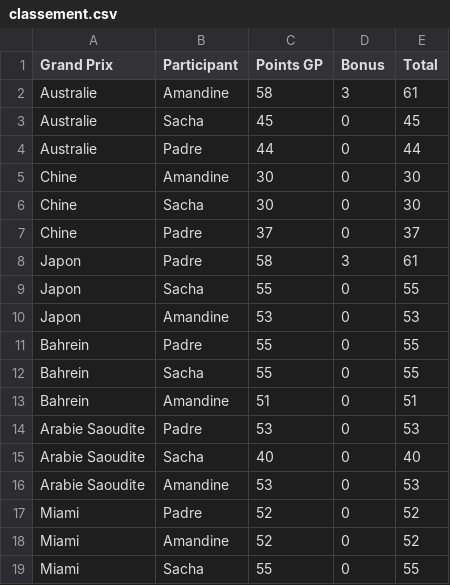
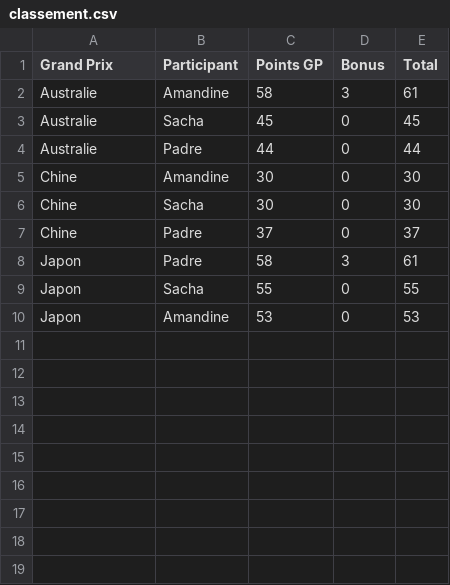
Before and after one commit to peugeot40-6/f1-pronostics, a CSV file: classement.csv, drawn as a sheet.

```diff
--- a/classement.csv
+++ b/classement.csv
@@ -10,10 +10 @@ Japon,Sacha,55,0,55
 Japon,Amandine,53,0,53
-Bahrein,Padre,55,0,55
-Bahrein,Sacha,55,0,55
-Bahrein,Amandine,51,0,51
-Arabie Saoudite,Padre,53,0,53
-Arabie Saoudite,Sacha,40,0,40
-Arabie Saoudite,Amandine,53,0,53
-Miami,Padre,52,0,52
-Miami,Amandine,52,0,52
-Miami,Sacha,55,0,55
```
Also changed, not shown: 1 other file.
